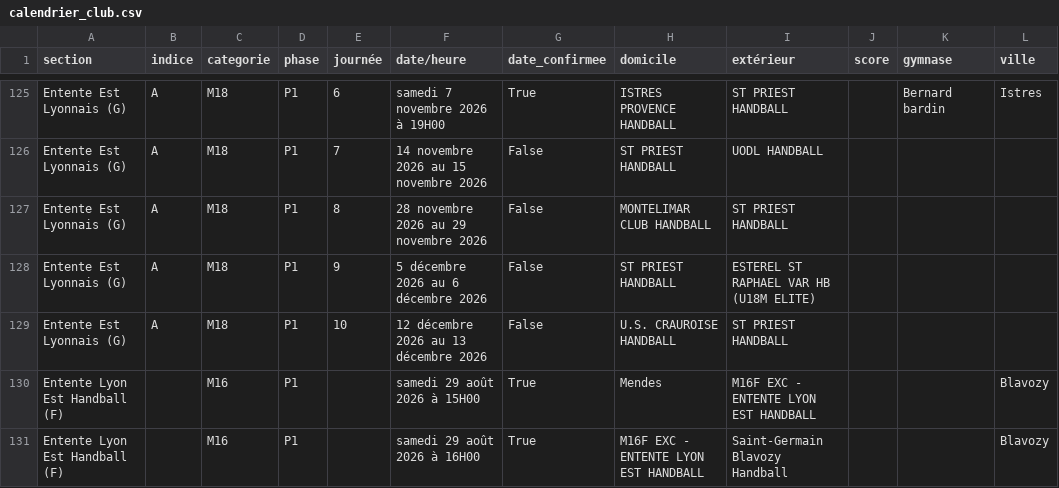
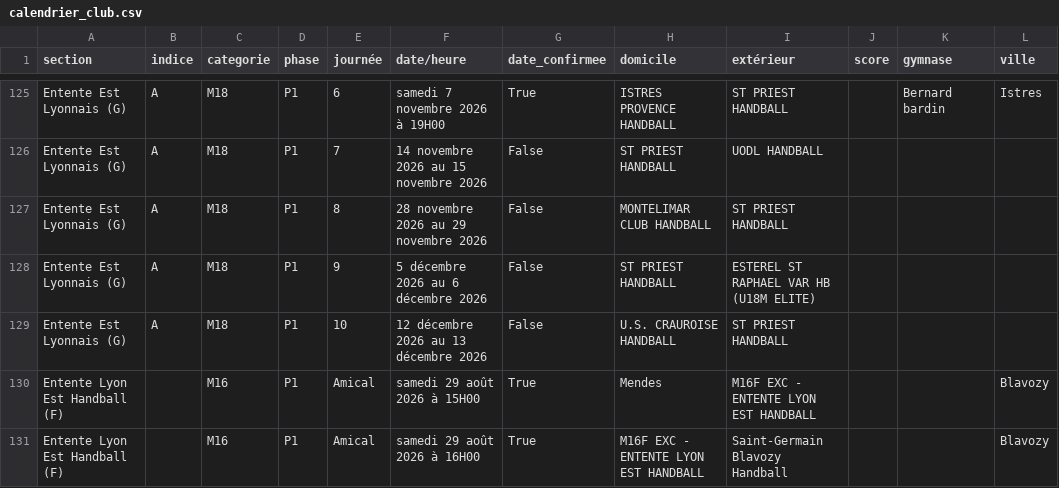
Before and after one commit to sportingvillette-beep/sv-planning-entrainements, a CSV file: data/calendrier_club.csv, drawn as a sheet; only a part is shown, gaps mark what is left out; the diff names each change by its address in the sheet, - before the commit and + after, or states it on an @@ line.

Commit message:
Corrige la détection "premier week-end de la saison" + exclut les amicaux
Deux problèmes trouvés en testant le tournoi amical M16F du 29/08 :

1. Bug réel dans season_opening_weekend : la condition
   "saturday <= min(all_dates)" est vraie pour N'IMPORTE QUEL week-end
   avant le début de saison (ex. un week-end de juillet), pas seulement
   celui qui contient vraiment le premier match. Corrigé en
   "min(all_dates) in (saturday, sunday)" — vérifié sur 3 cas (amical,
   vraie ouverture 12-13 sept, week-end random de juillet).
2. Un match amical/tournoi ne doit pas compter comme "premier match de
   la saison" ni fausser le délai avant le prochain match officiel d'une
   équipe — les 2 matchs M16F du tournoi de Blavozy sont maintenant
   marqués journée="Amical", et compute_context_stats les exclut de ses
   calculs.

```diff
--- a/data/calendrier_club.csv
+++ b/data/calendrier_club.csv
-E130:E131 (journée): (empty)
+E130:E131 (journée): Amical
```
Also changed, not shown: 1 other file.
